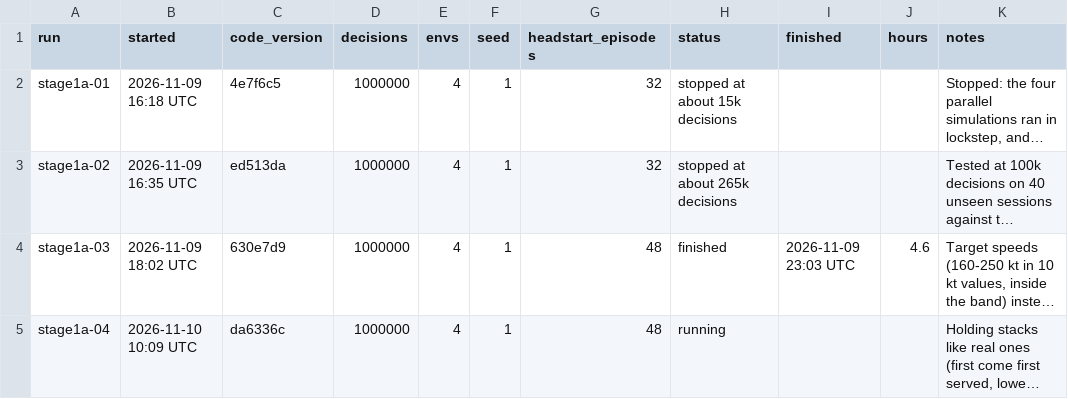
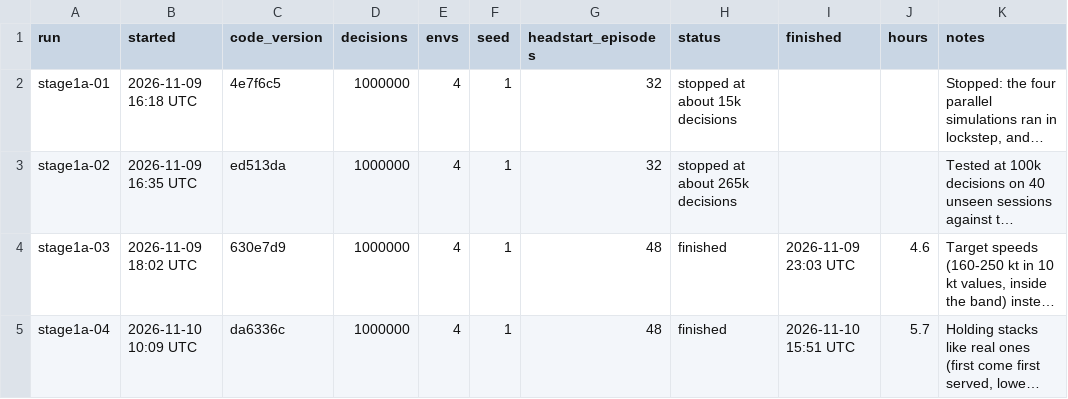
Before and after one commit to JamesLeCuirot/ai-approach-controller, a CSV file: diary/training-runs.csv, drawn as a sheet; long unchanged cells end in …; the diff names each change by its address in the sheet, - before the commit and + after, or states it on an @@ line.

```diff
--- a/diary/training-runs.csv
+++ b/diary/training-runs.csv
-H5 (status): running
+H5 (status): finished
-I5 (finished): (empty)
+I5 (finished): 2026-11-10 15:51 UTC
-J5 (hours): (empty)
+J5 (hours): 5.7
```
Also changed, not shown: 3 other files.
